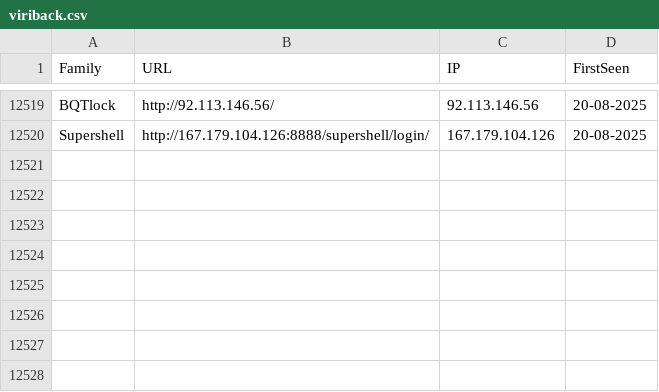
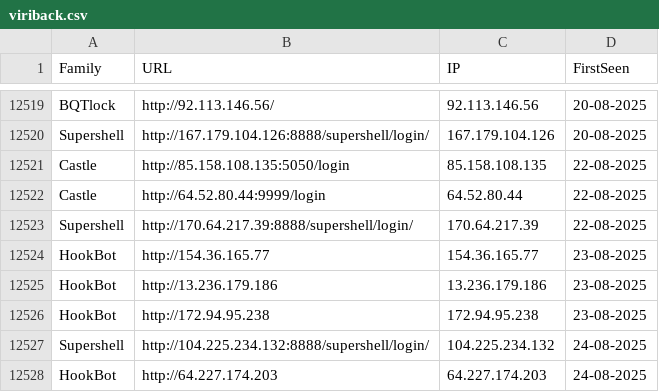
Before and after one commit to blacko3/testing, a CSV file: viriback.csv, drawn as a sheet; only a part is shown, gaps mark what is left out; the diff names each change by its address in the sheet, - before the commit and + after, or states it on an @@ line.

```diff
--- a/viriback.csv
+++ b/viriback.csv
+row 12521: Castle | http://85.158.108.135:5050/login | 85.158.108.135 | 22-08-2025
+row 12522: Castle | http://64.52.80.44:9999/login | 64.52.80.44 | 22-08-2025
+row 12523: Supershell | http://170.64.217.39:8888/supershell/login/ | 170.64.217.39 | 22-08-2025
+row 12524: HookBot | http://154.36.165.77 | 154.36.165.77 | 23-08-2025
+row 12525: HookBot | http://13.236.179.186 | 13.236.179.186 | 23-08-2025
+row 12526: HookBot | http://172.94.95.238 | 172.94.95.238 | 23-08-2025
+row 12527: Supershell | http://104.225.234.132:8888/supershell/login/ | 104.225.234.132 | 24-08-2025
+row 12528: HookBot | http://64.227.174.203 | 64.227.174.203 | 24-08-2025
```
Also changed, not shown: 13 other files.
